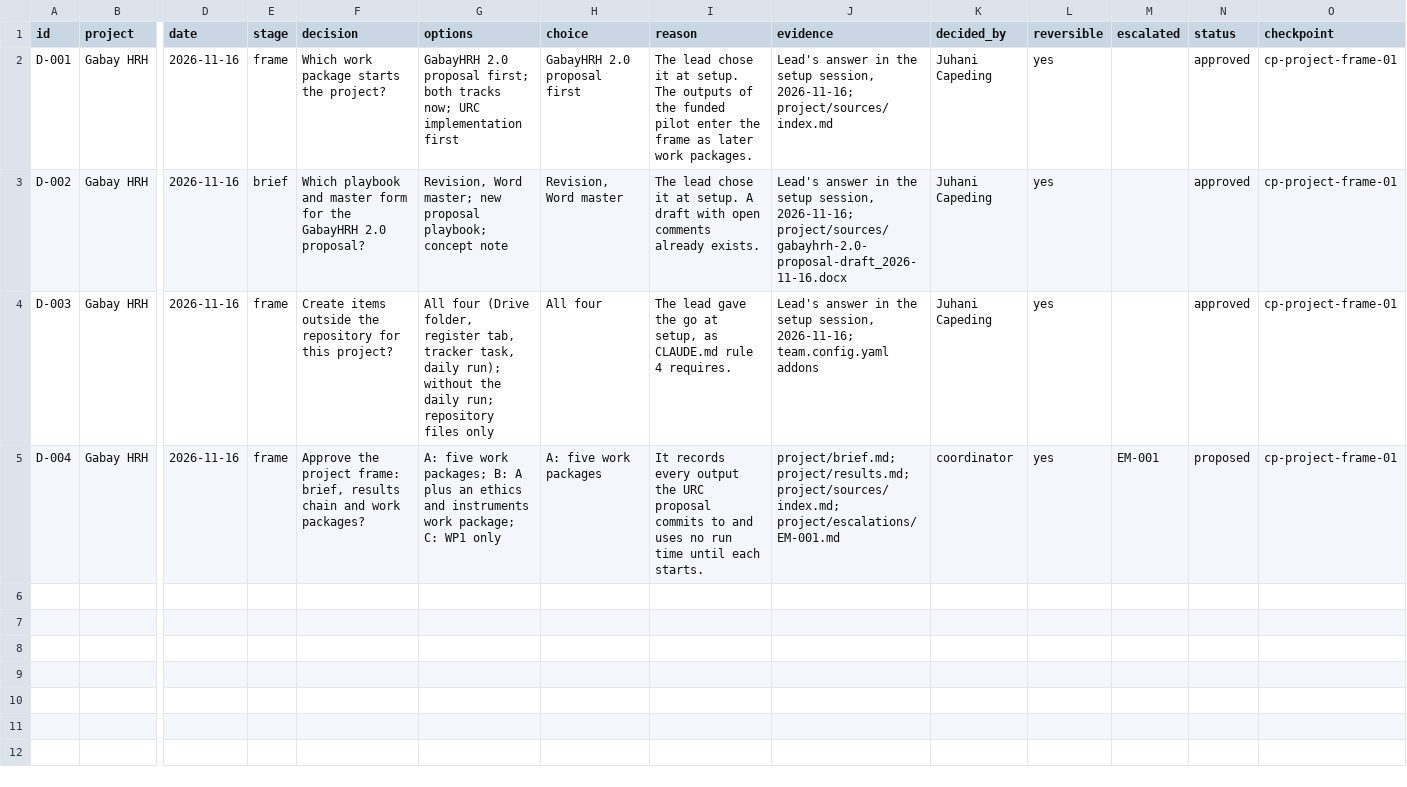
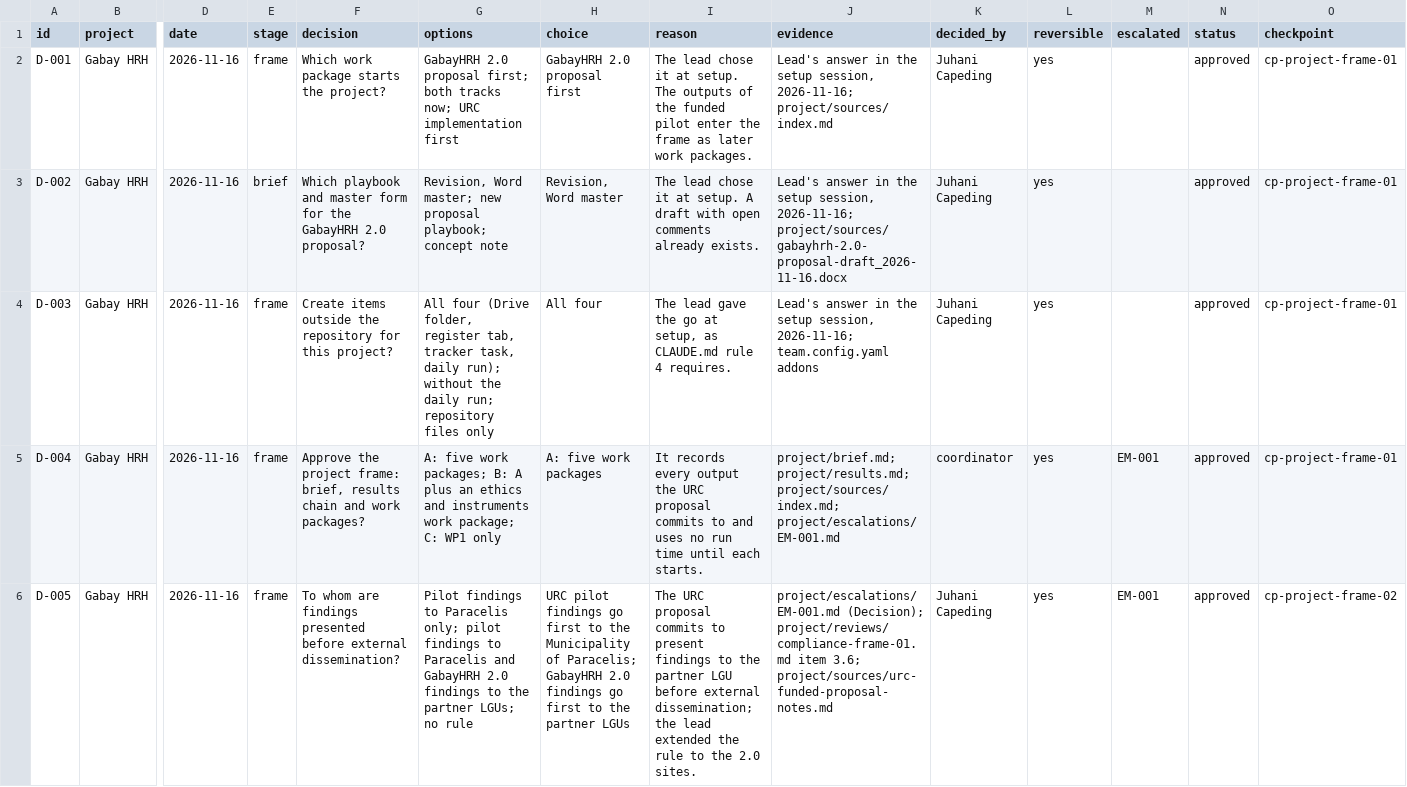
Before and after one commit to waniman/gabay-hrh, a CSV file: project/register/decisions.csv, drawn as a sheet; only a part is shown, gaps mark what is left out; rows hold the shown columns only; the diff covers the shown part only; the diff names each change by its address in the sheet, - before the commit and + after, or states it on an @@ line.

```diff
--- a/project/register/decisions.csv
+++ b/project/register/decisions.csv
-N5 (status): proposed
+N5 (status): approved
+row 6: D-005 | Gabay HRH | 2026-11-16 | frame | To whom are findings presented before external dissemination? | Pilot findings to Paracelis only; pilot findings to Paracelis and GabayHRH 2.0 findings to the partner LGUs; no rule | URC pilot findings go first to the Municipality of Paracelis; GabayHRH 2.0 findings go first to the partner LGUs | The URC proposal commits to present findings to the partner LGU before external dissemination; the lead extended the rule to the 2.0 sites. | project/escalations/EM-001.md (Decision); project/reviews/compliance-frame-01.md item 3.6; project/sources/urc-funded-proposal-notes.md | Juhani Capeding | yes | EM-001 | approved | cp-project-frame-02
```
Also changed, not shown: 1 added row elsewhere in this file, 6 other files.
